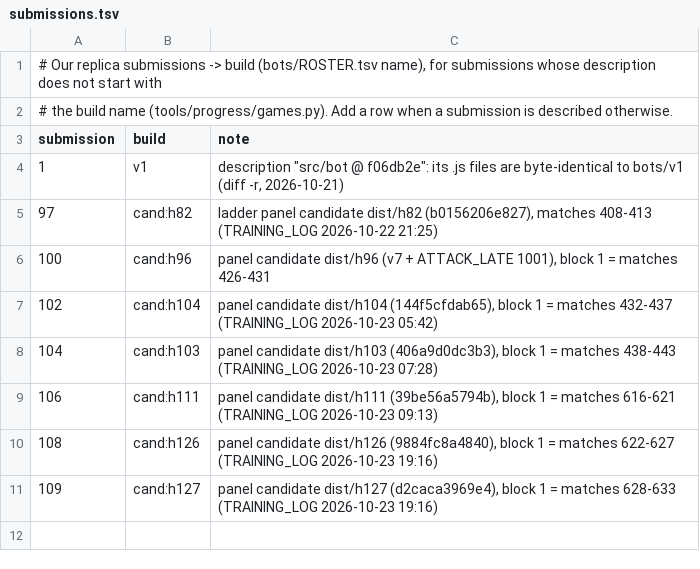
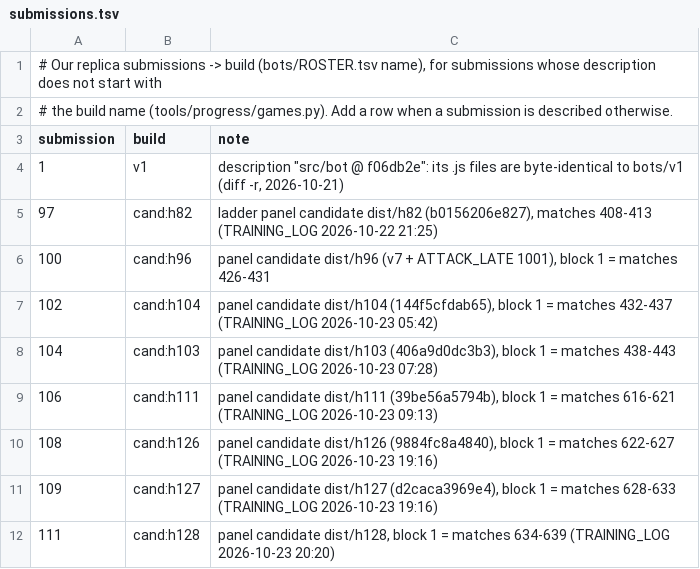
Before and after one commit to terryvanbelle/battlecode19-vibe, a TSV file: tools/progress/submissions.tsv, drawn as a sheet.

```diff
--- a/tools/progress/submissions.tsv
+++ b/tools/progress/submissions.tsv
@@ -11 +11,2 @@ submission	build	note
 109	cand:h127	panel candidate dist/h127 (d2caca3969e4), block 1 = matches 628-633 (TRAINING_LOG 2026-10-23 19:16)
+111	cand:h128	panel candidate dist/h128, block 1 = matches 634-639 (TRAINING_LOG 2026-10-23 20:20)
```
Also changed, not shown: progress/attempts.csv, 3 other files.
